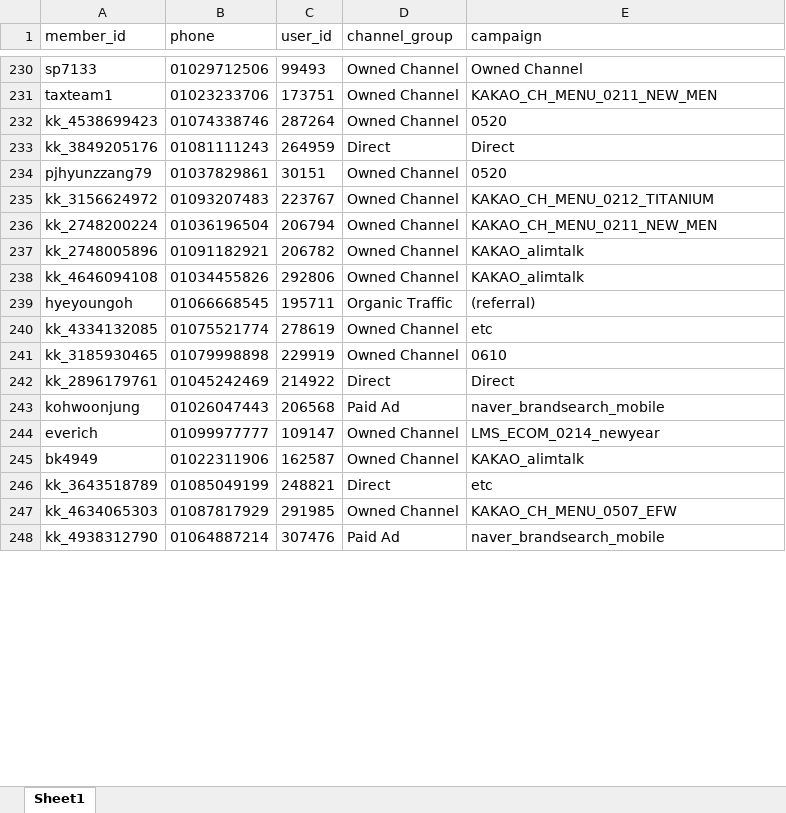
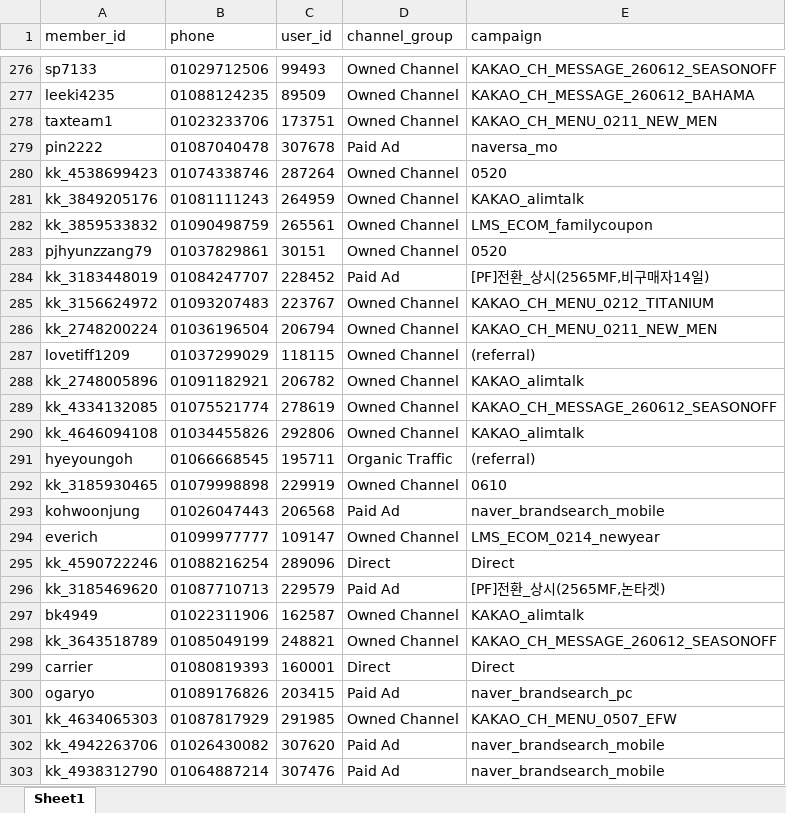
Before and after one commit to koreacolumbia-dotcom/E-comm-marketing-hub, an Excel workbook: reports/member_funnel/downloads/member_funnel_7d_non_buyer.xlsx, sheet Sheet1, drawn as a sheet; only a part is shown, gaps mark what is left out; values as stored, in another font and other column widths than the file's, no borders; removed rows and columns are numbered as before the commit, all else as after; the diff covers the shown part only; the diff names each change by its address in the sheet, - before the commit and + after, or states it on an @@ line.

```diff
--- a/reports/member_funnel/downloads/member_funnel_7d_non_buyer.xlsx (sheet Sheet1)
+++ b/reports/member_funnel/downloads/member_funnel_7d_non_buyer.xlsx (sheet Sheet1)
-E276 (campaign): Owned Channel
+E276 (campaign): KAKAO_CH_MESSAGE_260612_SEASONOFF
+row 277: leeki4235 | 01088124235 | 89509 | Owned Channel | KAKAO_CH_MESSAGE_260612_BAHAMA
+row 279: pin2222 | 01087040478 | 307678 | Paid Ad | naversa_mo
-D281 (channel_group): Direct
+D281 (channel_group): Owned Channel
-E281 (campaign): Direct
+E281 (campaign): KAKAO_alimtalk
+row 282: kk_3859533832 | 01090498759 | 265561 | Owned Channel | LMS_ECOM_familycoupon
+row 284: kk_3183448019 | 01084247707 | 228452 | Paid Ad | [PF]전환_상시(2565MF,비구매자14일)
+row 287: lovetiff1209 | 01037299029 | 118115 | Owned Channel | (referral)
+row 289: kk_4334132085 | 01075521774 | 278619 | Owned Channel | KAKAO_CH_MESSAGE_260612_SEASONOFF
-row 240: kk_4334132085 | 01075521774 | 278619 | Owned Channel | etc
-row 242: kk_2896179761 | 01045242469 | 214922 | Direct | Direct
+row 295: kk_4590722246 | 01088216254 | 289096 | Direct | Direct
+row 296: kk_3185469620 | 01087710713 | 229579 | Paid Ad | [PF]전환_상시(2565MF,논타겟)
-D298 (channel_group): Direct
+D298 (channel_group): Owned Channel
-E298 (campaign): etc
+E298 (campaign): KAKAO_CH_MESSAGE_260612_SEASONOFF
+row 299: carrier | 01080819393 | 160001 | Direct | Direct
@@ row 534 moved to row 300: ogaryo @@
+row 302: kk_4942263706 | 01026430082 | 307620 | Paid Ad | naver_brandsearch_mobile
```
Also changed, not shown: 252 added rows, 111 removed rows, 39 moved rows and 70 edited cells elsewhere in this sheet, reports/member_funnel/downloads/member_funnel_1m_non_buyer.xlsx, reports/member_funnel/downloads/member_funnel_1m_target_segments.xlsx, 19 other files.
